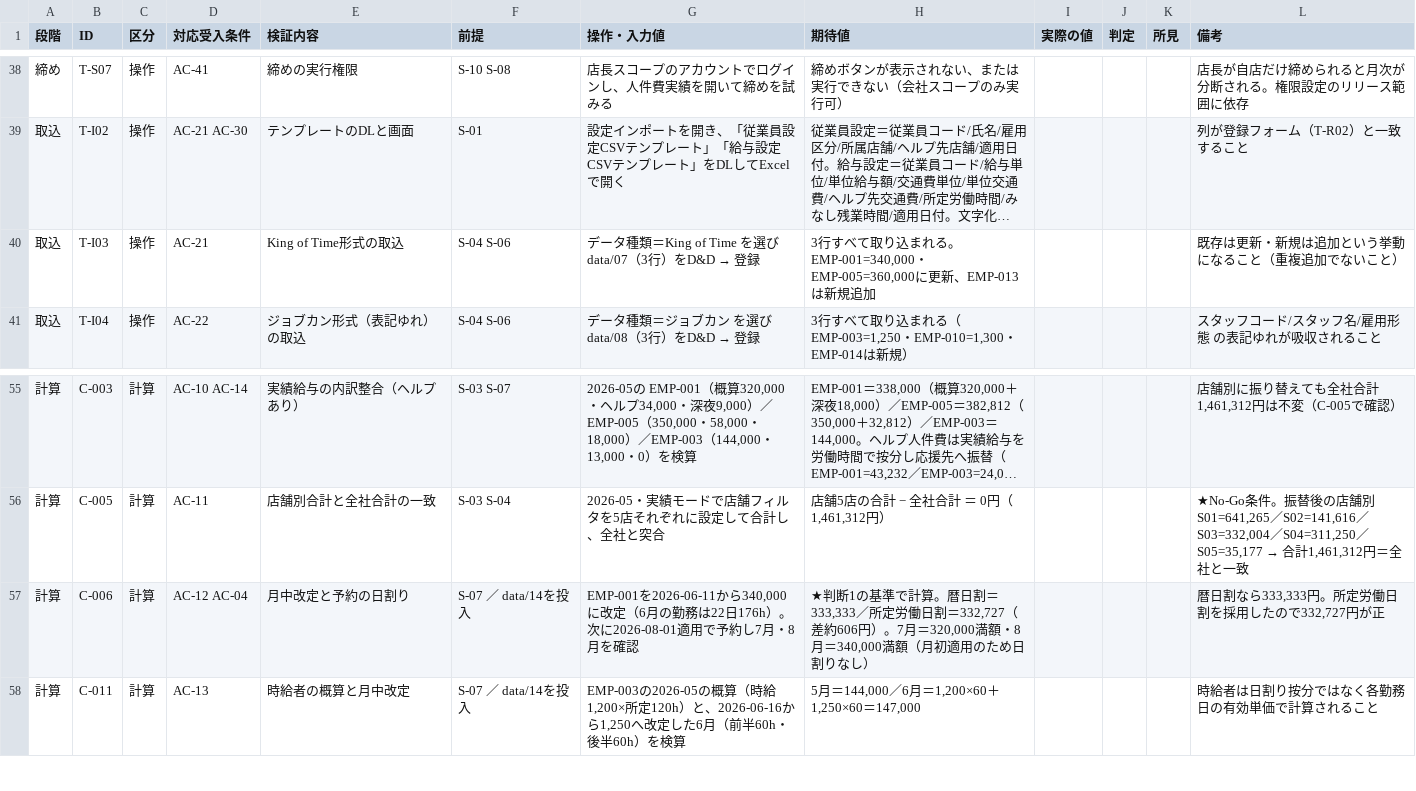
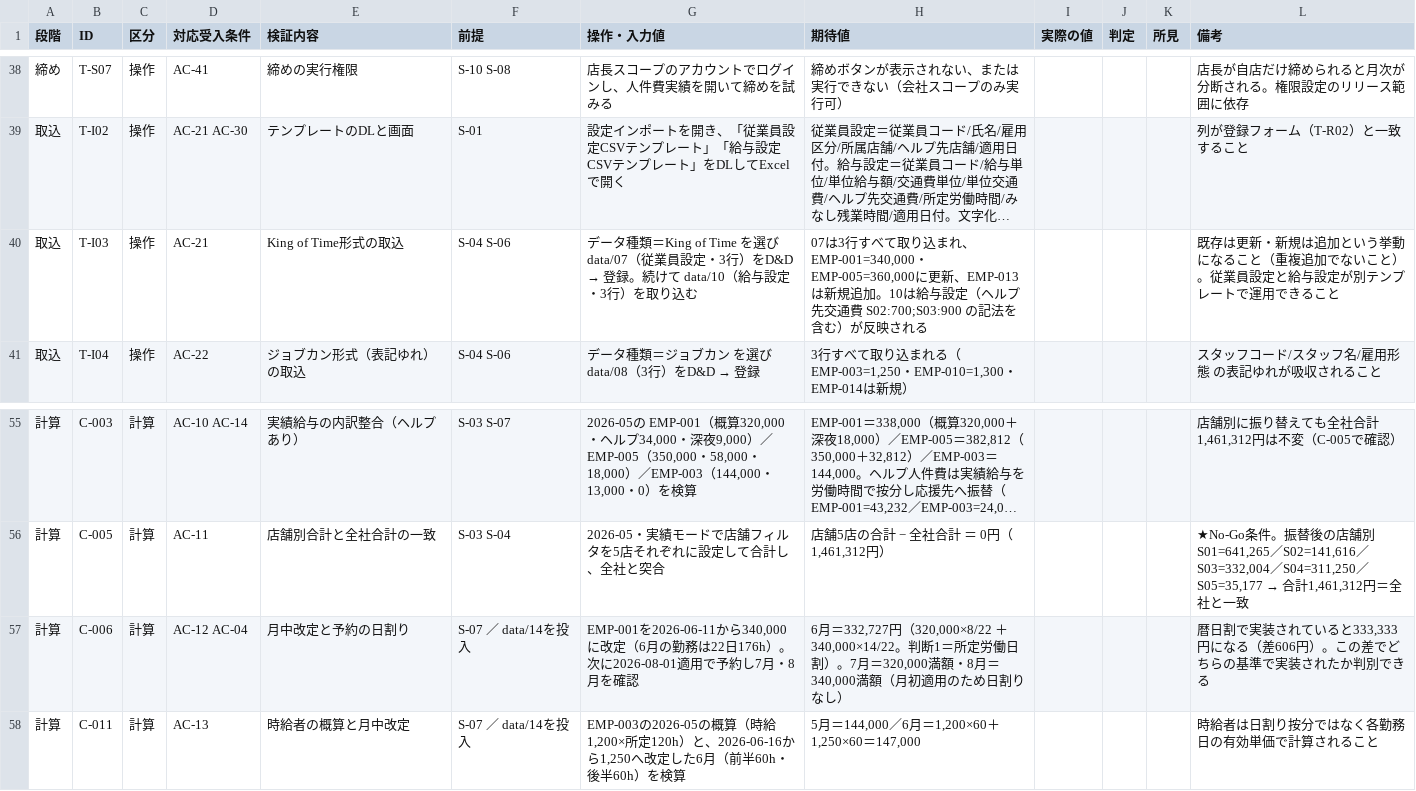
Before and after one commit to suguru789987/rakmy-employee-mgmt-spec, a TSV file: 20260803_03_従業員管理_検証プラン.tsv, drawn as a sheet; only a part is shown, gaps mark what is left out; long unchanged cells end in …; the diff names each change by its address in the sheet, - before the commit and + after, or states it on an @@ line.

```diff
--- a/20260803_03_従業員管理_検証プラン.tsv
+++ b/20260803_03_従業員管理_検証プラン.tsv
@@ G40 (操作・入力値): …び data/07（3行）をD&D → 登録 → …び data/07（従業員設定・3行）をD&D → 登録。続けて data/10（給与設定・3行）を取り込む @@
-H40 (期待値): 3行すべて取り込まれる。EMP-001=340,000・EMP-005=360,000に更新、EMP-013は新規追加
+H40 (期待値): 07は3行すべて取り込まれ、EMP-001=340,000・EMP-005=360,000に更新、EMP-013は新規追加。10は給与設定（ヘルプ先交通費 S02:700;S03:900 の記法を含む）が反映される
-L40 (備考): …いこと）
+L40 (備考): …いこと）。従業員設定と給与設定が別テンプレートで運用できること
-H57 (期待値): ★判断1の基準で計算。暦日割＝333,333／所定労働日割＝332,727（差約606円）。7月…
+H57 (期待値): 6月＝332,727円（320,000×8/22 ＋ 340,000×14/22。判断1＝所定労働日割）。7月…
-L57 (備考): 暦日割なら333,333円。所定労働日割を採用したので332,727円が正
+L57 (備考): 暦日割で実装されていると333,333円になる（差606円）。この差でどちらの基準で実装されたか判別できる
```
